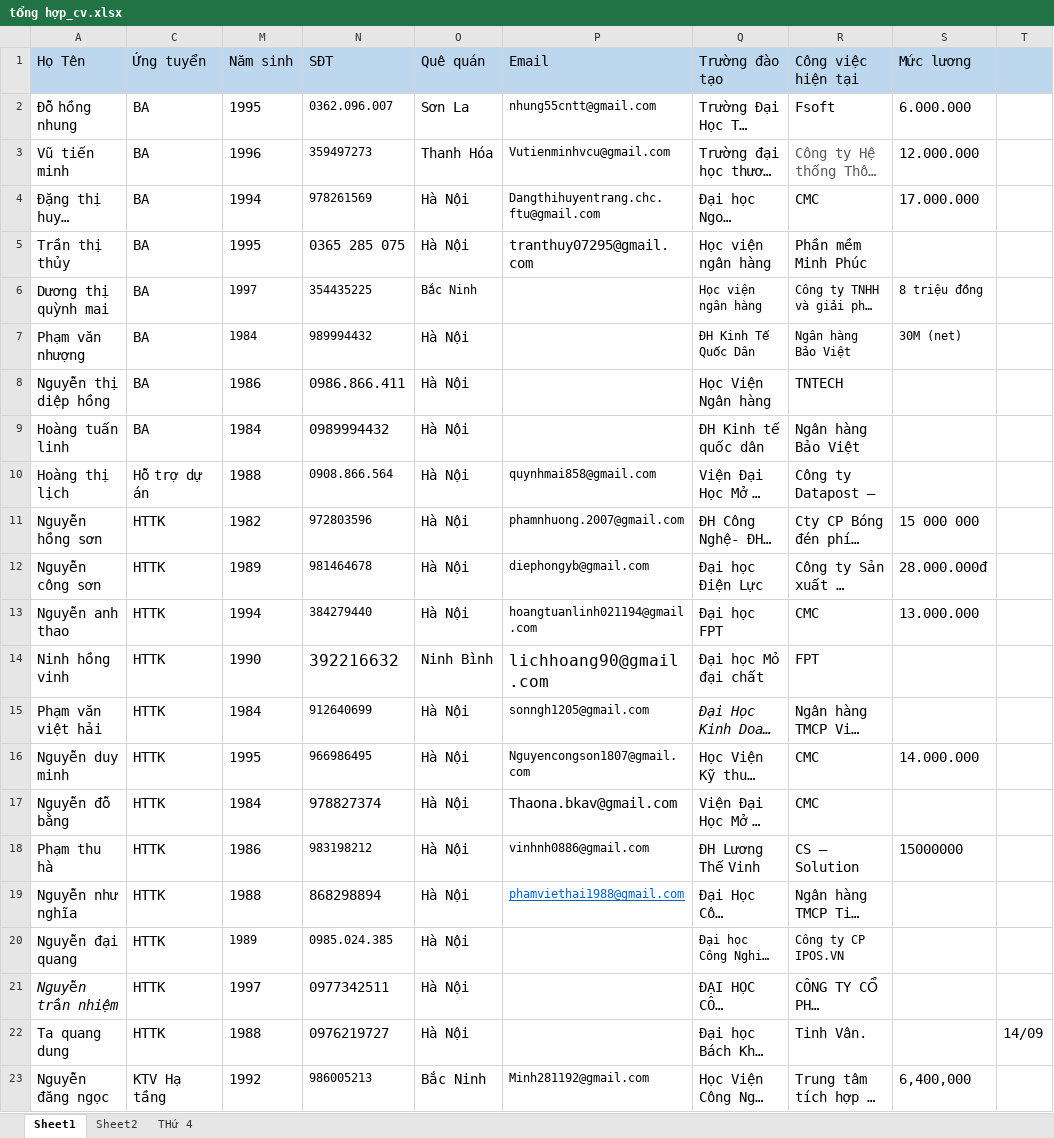
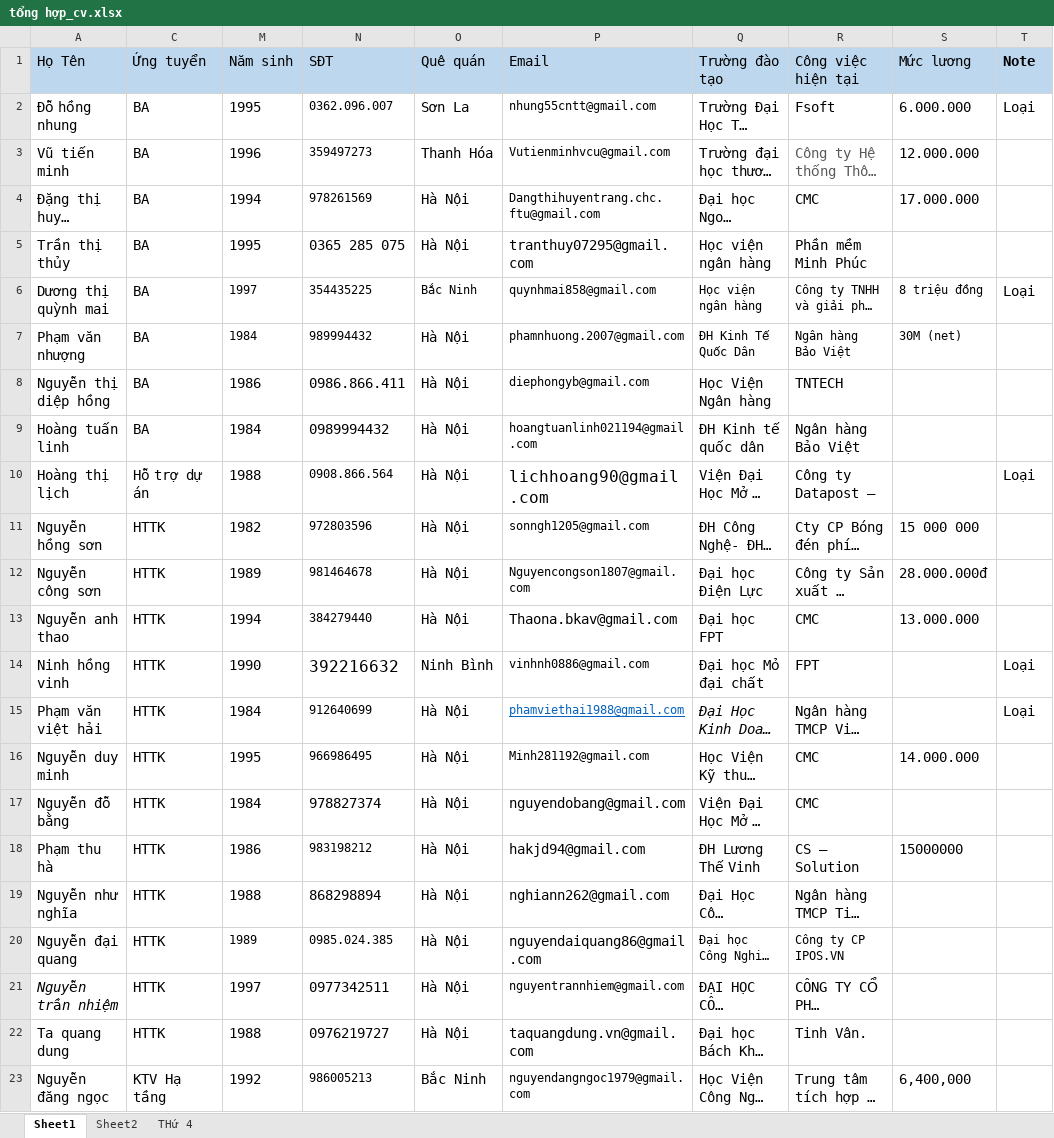
Before and after one commit to quangdd2710/CNTT.TuyenDung2019, an Excel workbook: hồ sơ_đợt 2/tổng hợp_cv.xlsx, sheet Sheet1, drawn as a sheet; only a part is shown; long unchanged cells end in …; values as stored, in another font and other column widths than the file's, no borders; the diff covers the shown part only; the diff names each change by its address in the sheet, - before the commit and + after, or states it on an @@ line.

```diff
--- a/hồ sơ_đợt 2/tổng hợp_cv.xlsx (sheet Sheet1)
+++ b/hồ sơ_đợt 2/tổng hợp_cv.xlsx (sheet Sheet1)
-T1: (empty)
+T1: Note
-T2 (Note): (empty)
+T2 (Note): Loại
-P6 (Email): (empty)
+P6 (Email): quynhmai858@gmail.com
-T6 (Note): (empty)
+T6 (Note): Loại
-P7 (Email): (empty)
+P7 (Email): phamnhuong.2007@gmail.com
-P8 (Email): (empty)
+P8 (Email): diephongyb@gmail.com
-P9 (Email): (empty)
+P9 (Email): hoangtuanlinh021194@gmail.com
-P10 (Email): quynhmai858@gmail.com
+P10 (Email): lichhoang90@gmail.com
@@ P10 text size: larger @@
-T10 (Note): (empty)
+T10 (Note): Loại
-P11 (Email): phamnhuong.2007@gmail.com
+P11 (Email): sonngh1205@gmail.com
-P12 (Email): diephongyb@gmail.com
+P12 (Email): Nguyencongson1807@gmail.com
-P13 (Email): hoangtuanlinh021194@gmail.com
+P13 (Email): Thaona.bkav@gmail.com
@@ P13 text size: larger @@
-P14 (Email): lichhoang90@gmail.com
+P14 (Email): vinhnh0886@gmail.com
@@ P14 text size: smaller @@
-T14:T15 (Note): (empty)
+T14:T15 (Note): Loại
-P15 (Email): sonngh1205@gmail.com
+P15 (Email): phamviethai1988@gmail.com
@@ P15 underline: off → on, text colour: black → #0563C1 @@
-P16 (Email): Nguyencongson1807@gmail.com
+P16 (Email): Minh281192@gmail.com
-P17 (Email): Thaona.bkav@gmail.com
+P17 (Email): nguyendobang@gmail.com
-P18 (Email): vinhnh0886@gmail.com
+P18 (Email): hakjd94@gmail.com
@@ P18:P19 text size: larger @@
-P19 (Email): phamviethai1988@gmail.com
+P19 (Email): nghiann262@gmail.com
@@ P19 underline: on → off, text colour: #0563C1 → black @@
-P20 (Email): (empty)
+P20 (Email): nguyendaiquang86@gmail.com
-P21 (Email): (empty)
+P21 (Email): nguyentrannhiem@gmail.com
-P22 (Email): (empty)
+P22 (Email): taquangdung.vn@gmail.com
-T22 (Note): 14/09
+T22 (Note): (empty)
-P23 (Email): Minh281192@gmail.com
+P23 (Email): nguyendangngoc1979@gmail.com
```
Also changed, not shown: 10 edited cells and cell formats elsewhere in this sheet, 1 other file.
